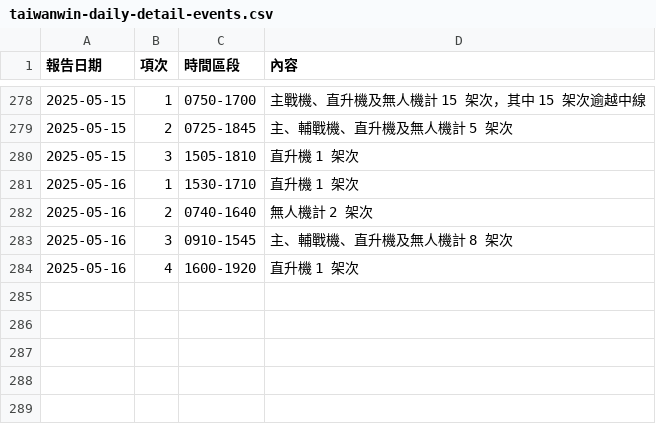
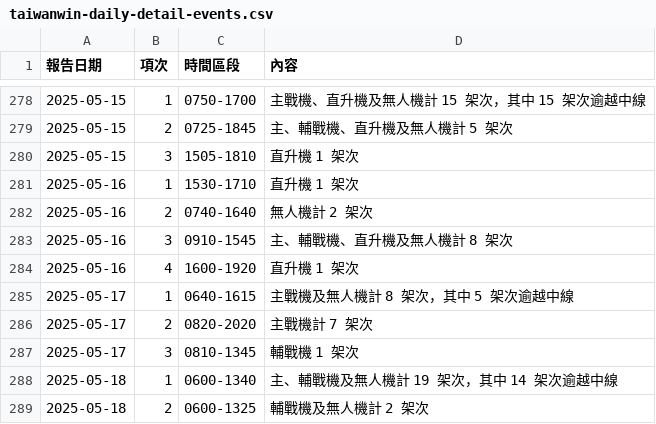
Before and after one commit to marcsie/taiwainwin, a CSV file: raw/taiwanwin-daily-detail-events.csv, drawn as a sheet; only a part is shown, gaps mark what is left out; the diff names each change by its address in the sheet, - before the commit and + after, or states it on an @@ line.

Commit message:
Update taiwanwin-daily-detail-events.csv

```diff
--- a/raw/taiwanwin-daily-detail-events.csv
+++ b/raw/taiwanwin-daily-detail-events.csv
+row 285: 2025-05-17 | 1 | 0640-1615 | 主戰機及無人機計 8 架次，其中 5 架次逾越中線
+row 286: 2025-05-17 | 2 | 0820-2020 | 主戰機計 7 架次
+row 287: 2025-05-17 | 3 | 0810-1345 | 輔戰機 1 架次
+row 288: 2025-05-18 | 1 | 0600-1340 | 主、輔戰機及無人機計 19 架次，其中 14 架次逾越中線
+row 289: 2025-05-18 | 2 | 0600-1325 | 輔戰機及無人機計 2 架次
```
